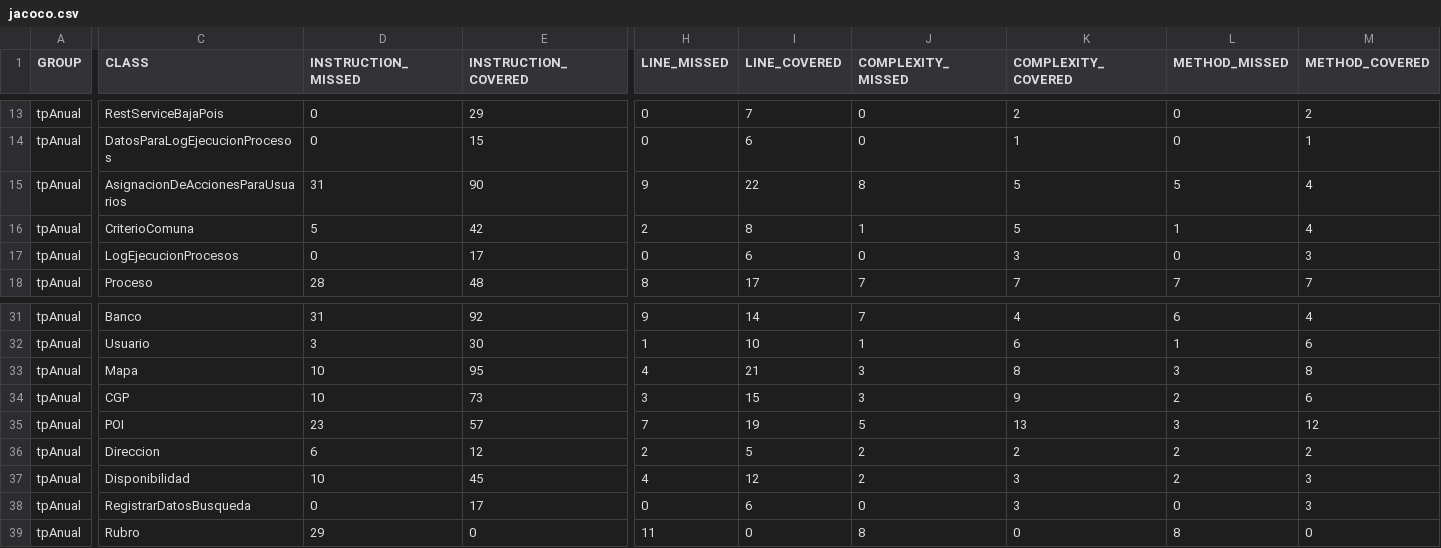
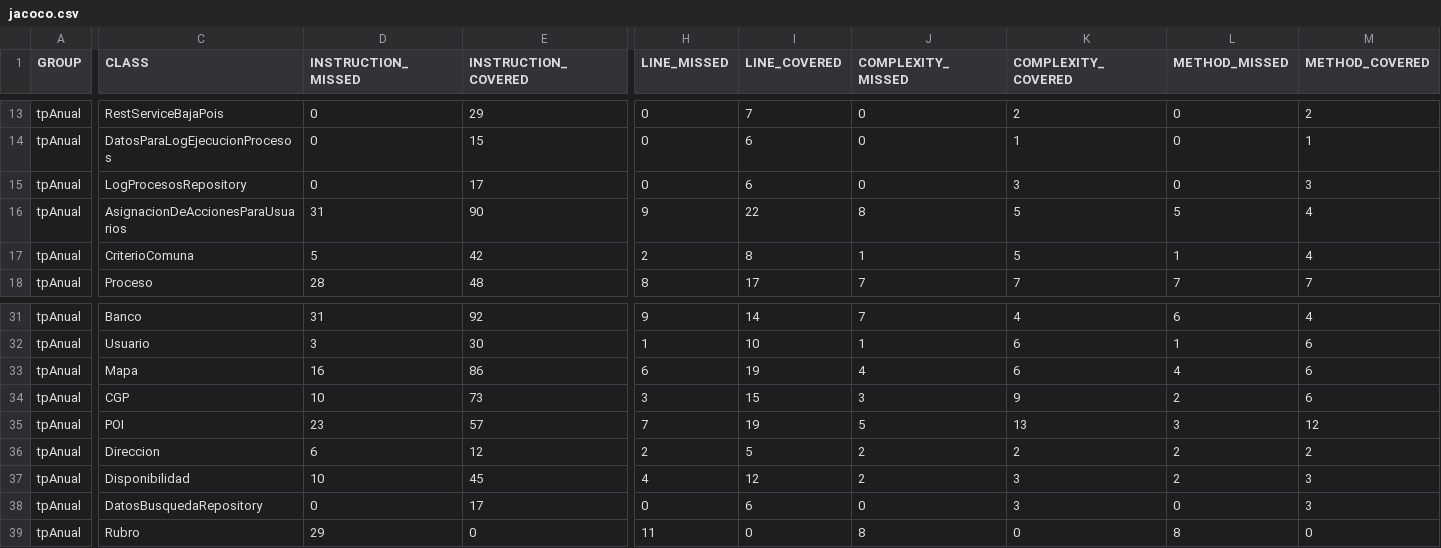
Before and after one commit to leilaweicman/2016-group-02, a CSV file: jacoco.csv, drawn as a sheet; only a part is shown, gaps mark what is left out; removed rows and columns are numbered as before the commit, all else as after; rows hold the shown columns only; the diff names each change by its address in the sheet, - before the commit and + after, or states it on an @@ line.

```diff
--- a/jacoco.csv
+++ b/jacoco.csv
+row 15: tpAnual | LogProcesosRepository | 0 | 17 | 0 | 6 | 0 | 3 | 0 | 3
-row 17: tpAnual | LogEjecucionProcesos | 0 | 17 | 0 | 6 | 0 | 3 | 0 | 3
-D33 (INSTRUCTION_MISSED): 10
+D33 (INSTRUCTION_MISSED): 16
-E33 (INSTRUCTION_COVERED): 95
+E33 (INSTRUCTION_COVERED): 86
-H33 (LINE_MISSED): 4
+H33 (LINE_MISSED): 6
-I33 (LINE_COVERED): 21
+I33 (LINE_COVERED): 19
-J33 (COMPLEXITY_MISSED): 3
+J33 (COMPLEXITY_MISSED): 4
-K33 (COMPLEXITY_COVERED): 8
+K33 (COMPLEXITY_COVERED): 6
-L33 (METHOD_MISSED): 3
+L33 (METHOD_MISSED): 4
-M33 (METHOD_COVERED): 8
+M33 (METHOD_COVERED): 6
-C38 (CLASS): RegistrarDatosBusqueda
+C38 (CLASS): DatosBusquedaRepository
```
Also changed, not shown: 49 other files.
